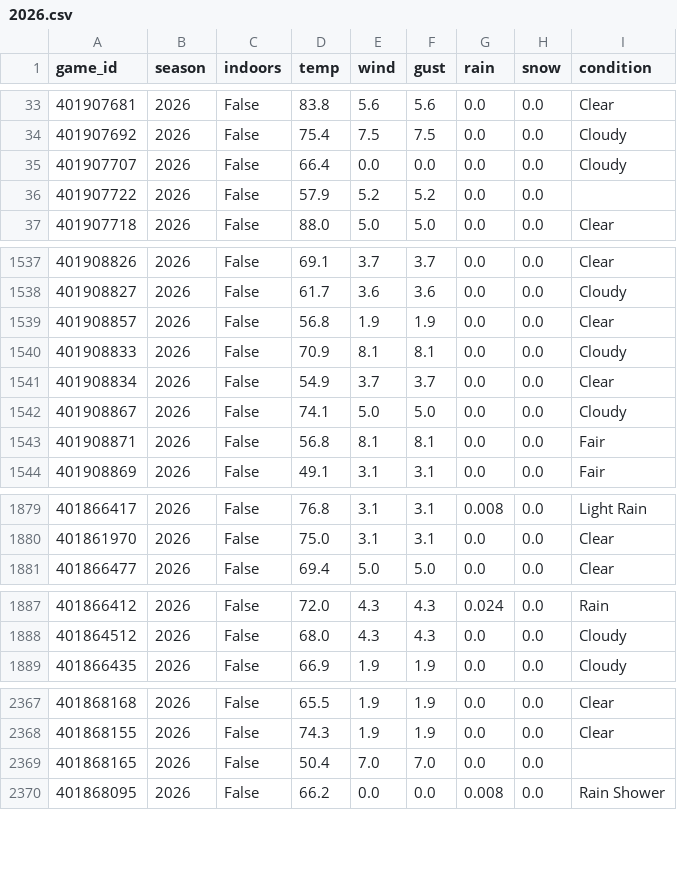
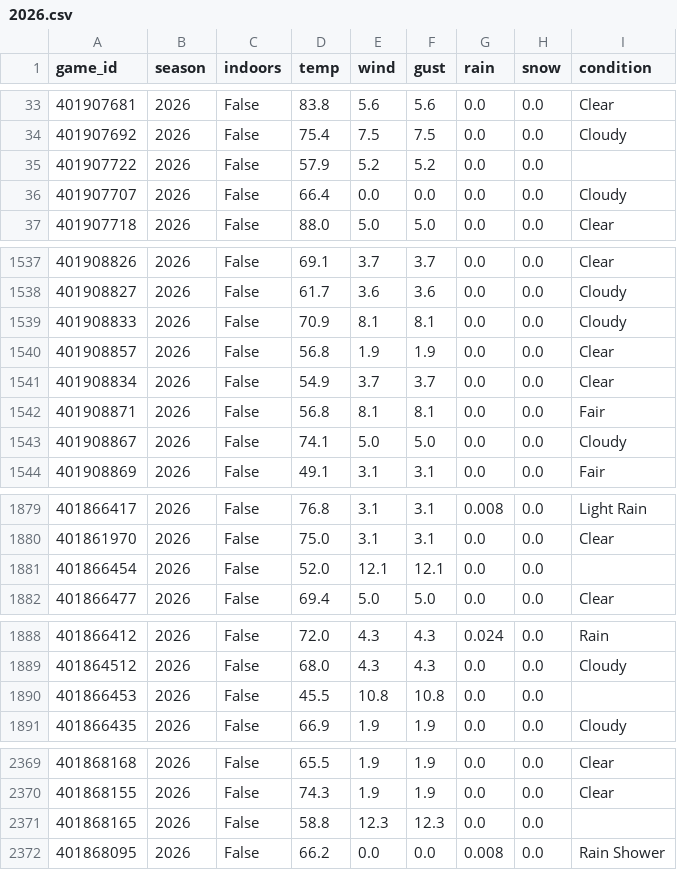
Before and after one commit to Jono-bit-trade/cfb-model, a CSV file: data/cfbd_weather/2026.csv, drawn as a sheet; only a part is shown, gaps mark what is left out; the diff covers the shown part only.

```diff
--- a/data/cfbd_weather/2026.csv
+++ b/data/cfbd_weather/2026.csv
@@ -34,4 +34,4 @@ game_id,season,indoors,temp,wind,gust,rain,snow,condition
 401907692,2026,False,75.4,7.5,7.5,0.0,0.0,Cloudy
-401907707,2026,False,66.4,0.0,0.0,0.0,0.0,Cloudy
 401907722,2026,False,57.9,5.2,5.2,0.0,0.0,
+401907707,2026,False,66.4,0.0,0.0,0.0,0.0,Cloudy
 401907718,2026,False,88.0,5.0,5.0,0.0,0.0,Clear
@@ -1538,7 +1538,7 @@ game_id,season,indoors,temp,wind,gust,rain,snow,condition
 401908827,2026,False,61.7,3.6,3.6,0.0,0.0,Cloudy
-401908857,2026,False,56.8,1.9,1.9,0.0,0.0,Clear
 401908833,2026,False,70.9,8.1,8.1,0.0,0.0,Cloudy
+401908857,2026,False,56.8,1.9,1.9,0.0,0.0,Clear
 401908834,2026,False,54.9,3.7,3.7,0.0,0.0,Clear
-401908867,2026,False,74.1,5.0,5.0,0.0,0.0,Cloudy
 401908871,2026,False,56.8,8.1,8.1,0.0,0.0,Fair
+401908867,2026,False,74.1,5.0,5.0,0.0,0.0,Cloudy
 401908869,2026,False,49.1,3.1,3.1,0.0,0.0,Fair
@@ -1880,2 +1880,3 @@ game_id,season,indoors,temp,wind,gust,rain,snow,condition
 401861970,2026,False,75.0,3.1,3.1,0.0,0.0,Clear
+401866454,2026,False,52.0,12.1,12.1,0.0,0.0,
 401866477,2026,False,69.4,5.0,5.0,0.0,0.0,Clear
@@ -1888,2 +1889,3 @@ game_id,season,indoors,temp,wind,gust,rain,snow,condition
 401864512,2026,False,68.0,4.3,4.3,0.0,0.0,Cloudy
+401866453,2026,False,45.5,10.8,10.8,0.0,0.0,
 401866435,2026,False,66.9,1.9,1.9,0.0,0.0,Cloudy
@@ -2368,3 +2370,3 @@ game_id,season,indoors,temp,wind,gust,rain,snow,condition
 401868155,2026,False,74.3,1.9,1.9,0.0,0.0,Clear
-401868165,2026,False,50.4,7.0,7.0,0.0,0.0,
+401868165,2026,False,58.8,12.3,12.3,0.0,0.0,
 401868095,2026,False,66.2,0.0,0.0,0.008,0.0,Rain Shower
```
Also changed, not shown: 20 moved rows elsewhere in this file, data/games/2026.csv, data/lines/2026.csv, 4 other files.
